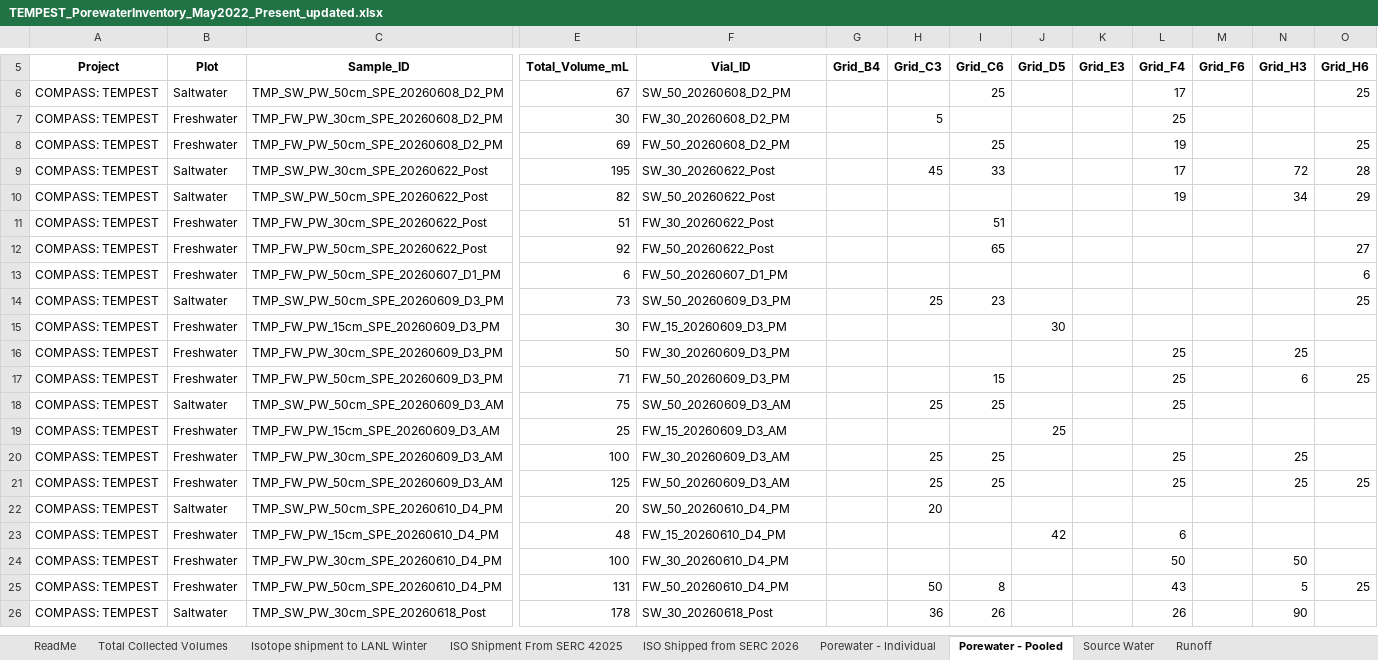
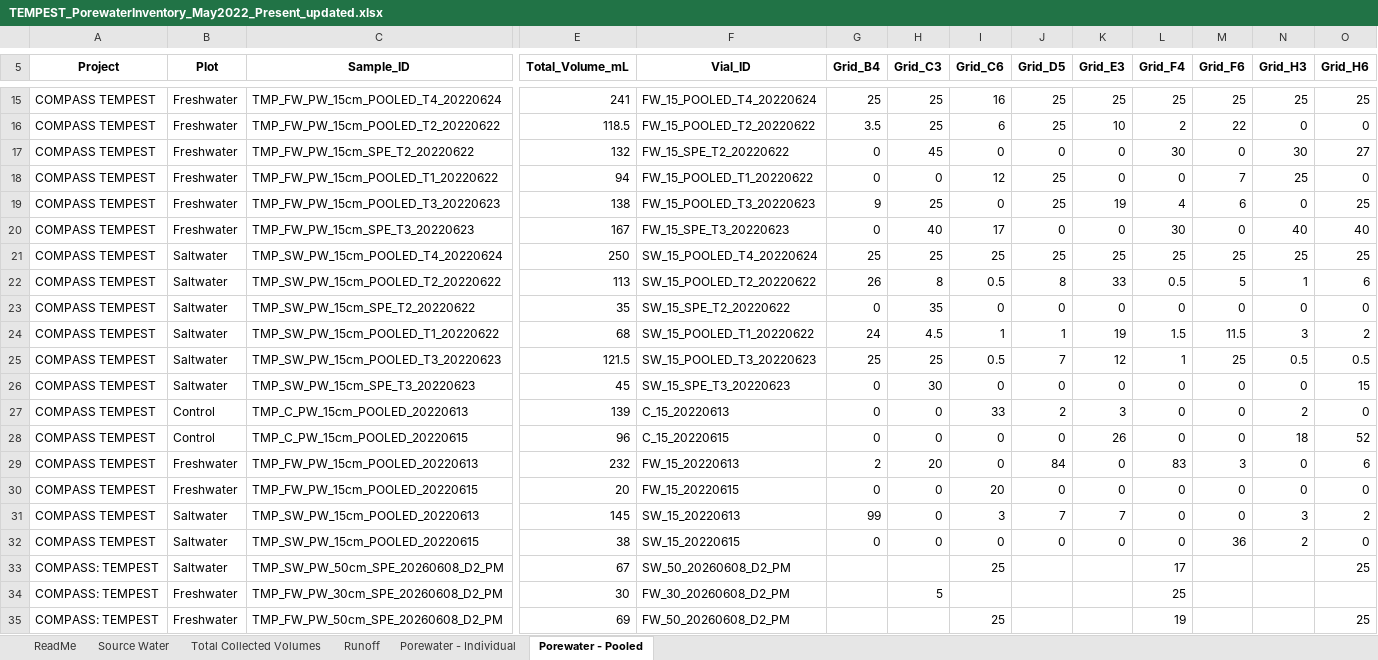
Before and after one commit to COMPASS-DOE/TEMPEST_Porewater, an Excel workbook: processing_scripts/Inventory_Processing/TEMPEST_PorewaterInventory_May2022_Present_updated.xlsx, sheet Porewater - Pooled, drawn as a sheet; only a part is shown, gaps mark what is left out; the shorter side is filled out with more unchanged rows; values as stored, in another font and other column widths than the file's, no borders; rows hold the shown columns only; the diff covers the shown part only; the diff names each change by its address in the sheet, - before the commit and + after, or states it on an @@ line.

Commit message:
TEMPEST sample log processing code

```diff
--- a/processing_scripts/Inventory_Processing/TEMPEST_PorewaterInventory_May2022_Present_updated.xlsx (sheet Porewater - Pooled)
+++ b/processing_scripts/Inventory_Processing/TEMPEST_PorewaterInventory_May2022_Present_updated.xlsx (sheet Porewater - Pooled)
@@ sheet tab hidden: Isotope shipment to LANL Winter @@
@@ sheet tab hidden: ISO Shipment From SERC 42025 @@
@@ sheet tab hidden: ISO Shipped from SERC 2026 @@
@@ sheet tab order changed: ReadMe | Source Water | Total Collected Volumes | Runoff | Porewater - Individual | Porewater - Pooled @@
+row 15: COMPASS TEMPEST | Freshwater | TMP_FW_PW_15cm_POOLED_T4_20220624 | 241 | FW_15_POOLED_T4_20220624 | 25 | 25 | 16 | 25 | 25 | 25 | 25 | 25 | 25
+row 16: COMPASS TEMPEST | Freshwater | TMP_FW_PW_15cm_POOLED_T2_20220622 | 118.5 | FW_15_POOLED_T2_20220622 | 3.5 | 25 | 6 | 25 | 10 | 2 | 22 | 0 | 0
+row 17: COMPASS TEMPEST | Freshwater | TMP_FW_PW_15cm_SPE_T2_20220622 | 132 | FW_15_SPE_T2_20220622 | 0 | 45 | 0 | 0 | 0 | 30 | 0 | 30 | 27
+row 18: COMPASS TEMPEST | Freshwater | TMP_FW_PW_15cm_POOLED_T1_20220622 | 94 | FW_15_POOLED_T1_20220622 | 0 | 0 | 12 | 25 | 0 | 0 | 7 | 25 | 0
+row 19: COMPASS TEMPEST | Freshwater | TMP_FW_PW_15cm_POOLED_T3_20220623 | 138 | FW_15_POOLED_T3_20220623 | 9 | 25 | 0 | 25 | 19 | 4 | 6 | 0 | 25
+row 20: COMPASS TEMPEST | Freshwater | TMP_FW_PW_15cm_SPE_T3_20220623 | 167 | FW_15_SPE_T3_20220623 | 0 | 40 | 17 | 0 | 0 | 30 | 0 | 40 | 40
+row 21: COMPASS TEMPEST | Saltwater | TMP_SW_PW_15cm_POOLED_T4_20220624 | 250 | SW_15_POOLED_T4_20220624 | 25 | 25 | 25 | 25 | 25 | 25 | 25 | 25 | 25
+row 22: COMPASS TEMPEST | Saltwater | TMP_SW_PW_15cm_POOLED_T2_20220622 | 113 | SW_15_POOLED_T2_20220622 | 26 | 8 | 0.5 | 8 | 33 | 0.5 | 5 | 1 | 6
+row 23: COMPASS TEMPEST | Saltwater | TMP_SW_PW_15cm_SPE_T2_20220622 | 35 | SW_15_SPE_T2_20220622 | 0 | 35 | 0 | 0 | 0 | 0 | 0 | 0 | 0
+row 24: COMPASS TEMPEST | Saltwater | TMP_SW_PW_15cm_POOLED_T1_20220622 | 68 | SW_15_POOLED_T1_20220622 | 24 | 4.5 | 1 | 1 | 19 | 1.5 | 11.5 | 3 | 2
+row 25: COMPASS TEMPEST | Saltwater | TMP_SW_PW_15cm_POOLED_T3_20220623 | 121.5 | SW_15_POOLED_T3_20220623 | 25 | 25 | 0.5 | 7 | 12 | 1 | 25 | 0.5 | 0.5
+row 26: COMPASS TEMPEST | Saltwater | TMP_SW_PW_15cm_SPE_T3_20220623 | 45 | SW_15_SPE_T3_20220623 | 0 | 30 | 0 | 0 | 0 | 0 | 0 | 0 | 15
+row 27: COMPASS TEMPEST | Control | TMP_C_PW_15cm_POOLED_20220613 | 139 | C_15_20220613 | 0 | 0 | 33 | 2 | 3 | 0 | 0 | 2 | 0
+row 28: COMPASS TEMPEST | Control | TMP_C_PW_15cm_POOLED_20220615 | 96 | C_15_20220615 | 0 | 0 | 0 | 0 | 26 | 0 | 0 | 18 | 52
+row 29: COMPASS TEMPEST | Freshwater | TMP_FW_PW_15cm_POOLED_20220613 | 232 | FW_15_20220613 | 2 | 20 | 0 | 84 | 0 | 83 | 3 | 0 | 6
+row 30: COMPASS TEMPEST | Freshwater | TMP_FW_PW_15cm_POOLED_20220615 | 20 | FW_15_20220615 | 0 | 0 | 20 | 0 | 0 | 0 | 0 | 0 | 0
+row 31: COMPASS TEMPEST | Saltwater | TMP_SW_PW_15cm_POOLED_20220613 | 145 | SW_15_20220613 | 99 | 0 | 3 | 7 | 7 | 0 | 0 | 3 | 2
+row 32: COMPASS TEMPEST | Saltwater | TMP_SW_PW_15cm_POOLED_20220615 | 38 | SW_15_20220615 | 0 | 0 | 0 | 0 | 0 | 0 | 36 | 2 | 0
```
Also changed, not shown: 9 added rows elsewhere in this sheet, sheet Porewater - Individual, sheet Source Water, processing_scripts/Inventory_Processing/TEMPEST_Porewater_pH_updated.xlsx, 5 other files.
